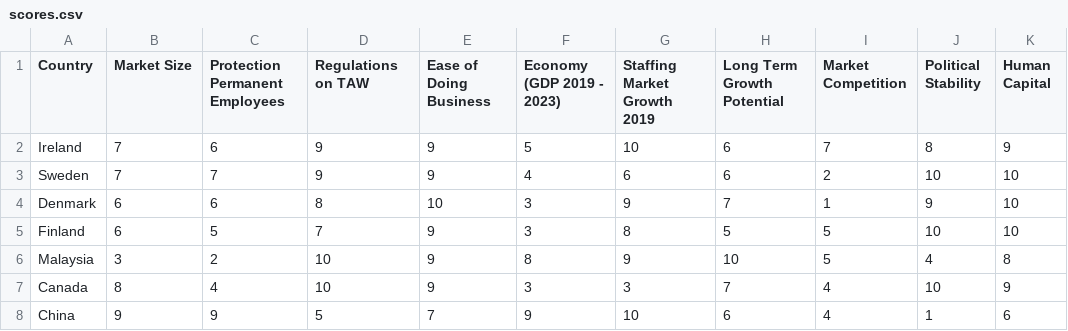
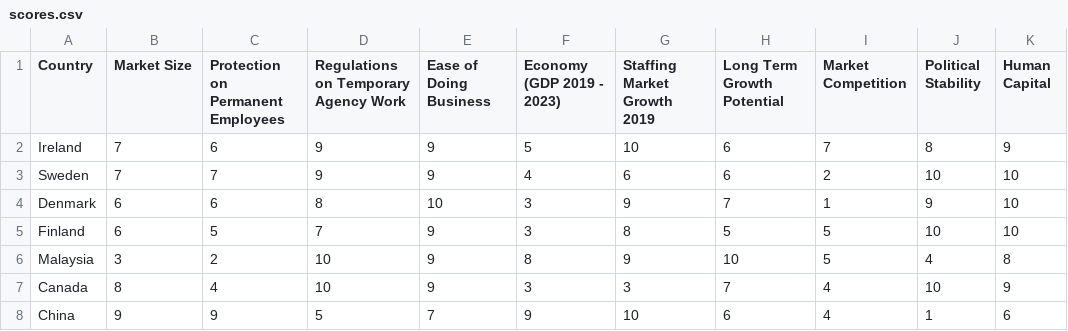
Before and after one commit to nerds-in-sootz/most-attractive-staffing-markets-data, a CSV file: scores.csv, drawn as a sheet; only a part is shown.

Commit message:
data format in csv file

```diff
--- a/scores.csv
+++ b/scores.csv
@@ -1,2 +1,2 @@
-Country,Market Size,Protection Permanent Employees,Regulations on TAW,Ease of Doing Business,Economy (GDP 2019 - 2023),Staffing Market Growth 2019,Long Term Growth Potential,Market Competition,Political Stability,Human Capital
+Country,Market Size,Protection on Permanent Employees,Regulations on Temporary Agency Work,Ease of Doing Business,Economy (GDP 2019 - 2023),Staffing Market Growth 2019,Long Term Growth Potential,Market Competition,Political Stability,Human Capital
 Ireland,7,6,9,9,5,10,6,7,8,9
```
